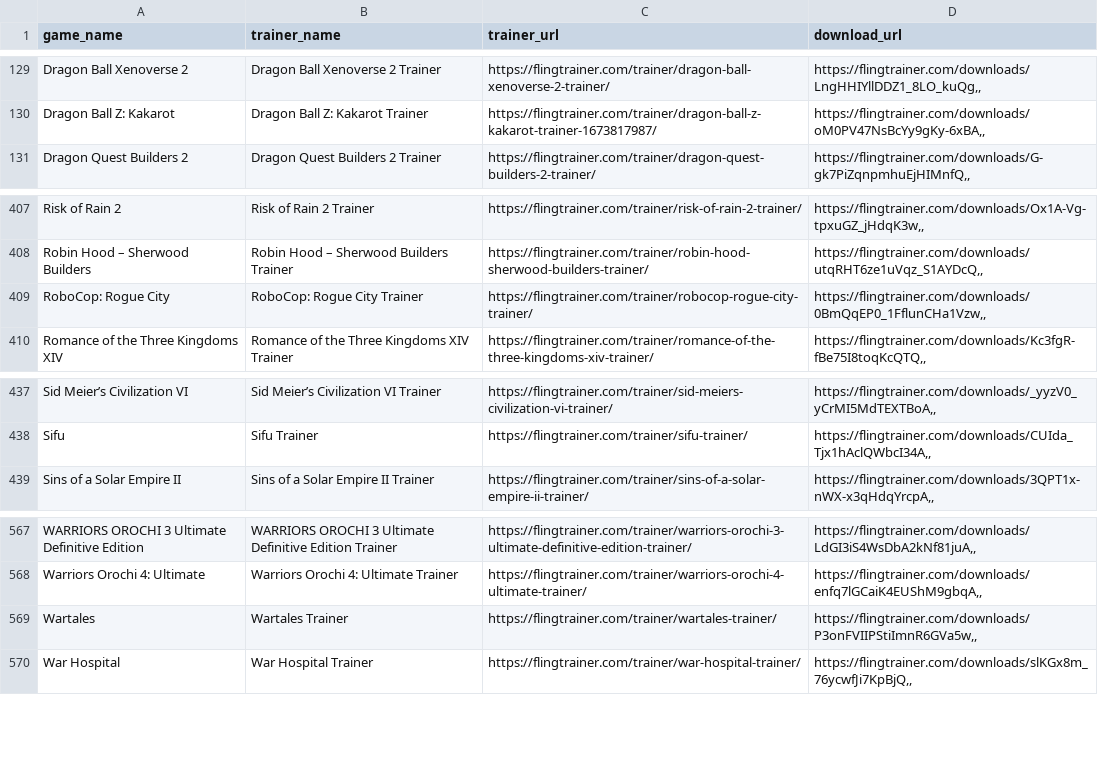
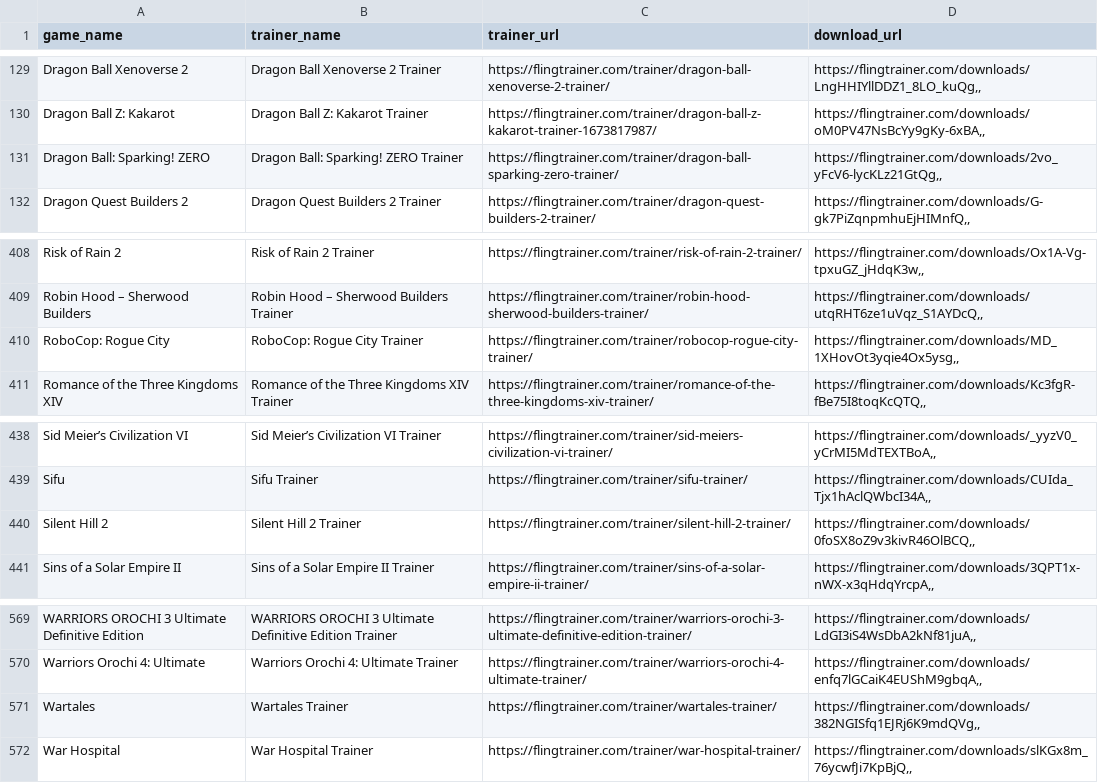
Before and after one commit to Karasukaigan/game-trainer-manager, a CSV file: app/resources/trainers_list.csv, drawn as a sheet; only a part is shown, gaps mark what is left out.

Commit message:
Update trainers_list.csv

```diff
--- a/app/resources/trainers_list.csv
+++ b/app/resources/trainers_list.csv
@@ -130,2 +130,3 @@ Dragon Ball Xenoverse 2,Dragon Ball Xenoverse 2 Trainer,https://flingtrainer.com
 Dragon Ball Z: Kakarot,Dragon Ball Z: Kakarot Trainer,https://flingtrainer.com/trainer/dragon-ball-z-kakarot-trainer-1673817987/,"https://flingtrainer.com/downloads/oM0PV47NsBcYy9gKy-6xBA,,"
+Dragon Ball: Sparking! ZERO,Dragon Ball: Sparking! ZERO Trainer,https://flingtrainer.com/trainer/dragon-ball-sparking-zero-trainer/,"https://flingtrainer.com/downloads/2vo_yFcV6-lycKLz21GtQg,,"
 Dragon Quest Builders 2,Dragon Quest Builders 2 Trainer,https://flingtrainer.com/trainer/dragon-quest-builders-2-trainer/,"https://flingtrainer.com/downloads/G-gk7PiZqnpmhuEjHIMnfQ,,"
@@ -408,3 +409,3 @@ Risk of Rain 2,Risk of Rain 2 Trainer,https://flingtrainer.com/trainer/risk-of-r
 Robin Hood – Sherwood Builders,Robin Hood – Sherwood Builders Trainer,https://flingtrainer.com/trainer/robin-hood-sherwood-builders-trainer/,"https://flingtrainer.com/downloads/utqRHT6ze1uVqz_S1AYDcQ,,"
-RoboCop: Rogue City,RoboCop: Rogue City Trainer,https://flingtrainer.com/trainer/robocop-rogue-city-trainer/,"https://flingtrainer.com/downloads/0BmQqEP0_1FflunCHa1Vzw,,"
+RoboCop: Rogue City,RoboCop: Rogue City Trainer,https://flingtrainer.com/trainer/robocop-rogue-city-trainer/,"https://flingtrainer.com/downloads/MD_1XHovOt3yqie4Ox5ysg,,"
 Romance of the Three Kingdoms XIV,Romance of the Three Kingdoms XIV Trainer,https://flingtrainer.com/trainer/romance-of-the-three-kingdoms-xiv-trainer/,"https://flingtrainer.com/downloads/Kc3fgR-fBe75I8toqKcQTQ,,"
@@ -438,2 +439,3 @@ Sid Meier’s Civilization VI,Sid Meier’s Civilization VI Trainer,https://flin
 Sifu,Sifu Trainer,https://flingtrainer.com/trainer/sifu-trainer/,"https://flingtrainer.com/downloads/CUIda_Tjx1hAclQWbcI34A,,"
+Silent Hill 2,Silent Hill 2 Trainer,https://flingtrainer.com/trainer/silent-hill-2-trainer/,"https://flingtrainer.com/downloads/0foSX8oZ9v3kivR46OlBCQ,,"
 Sins of a Solar Empire II,Sins of a Solar Empire II Trainer,https://flingtrainer.com/trainer/sins-of-a-solar-empire-ii-trainer/,"https://flingtrainer.com/downloads/3QPT1x-nWX-x3qHdqYrcpA,,"
@@ -568,3 +570,3 @@ WARRIORS OROCHI 3 Ultimate Definitive Edition,WARRIORS OROCHI 3 Ultimate Definit
 Warriors Orochi 4: Ultimate,Warriors Orochi 4: Ultimate Trainer,https://flingtrainer.com/trainer/warriors-orochi-4-ultimate-trainer/,"https://flingtrainer.com/downloads/enfq7lGCaiK4EUShM9gbqA,,"
-Wartales,Wartales Trainer,https://flingtrainer.com/trainer/wartales-trainer/,"https://flingtrainer.com/downloads/P3onFVIIPStiImnR6GVa5w,,"
+Wartales,Wartales Trainer,https://flingtrainer.com/trainer/wartales-trainer/,"https://flingtrainer.com/downloads/382NGISfq1EJRj6K9mdQVg,,"
 War Hospital,War Hospital Trainer,https://flingtrainer.com/trainer/war-hospital-trainer/,"https://flingtrainer.com/downloads/slKGx8m_76ycwfJi7KpBjQ,,"
```
